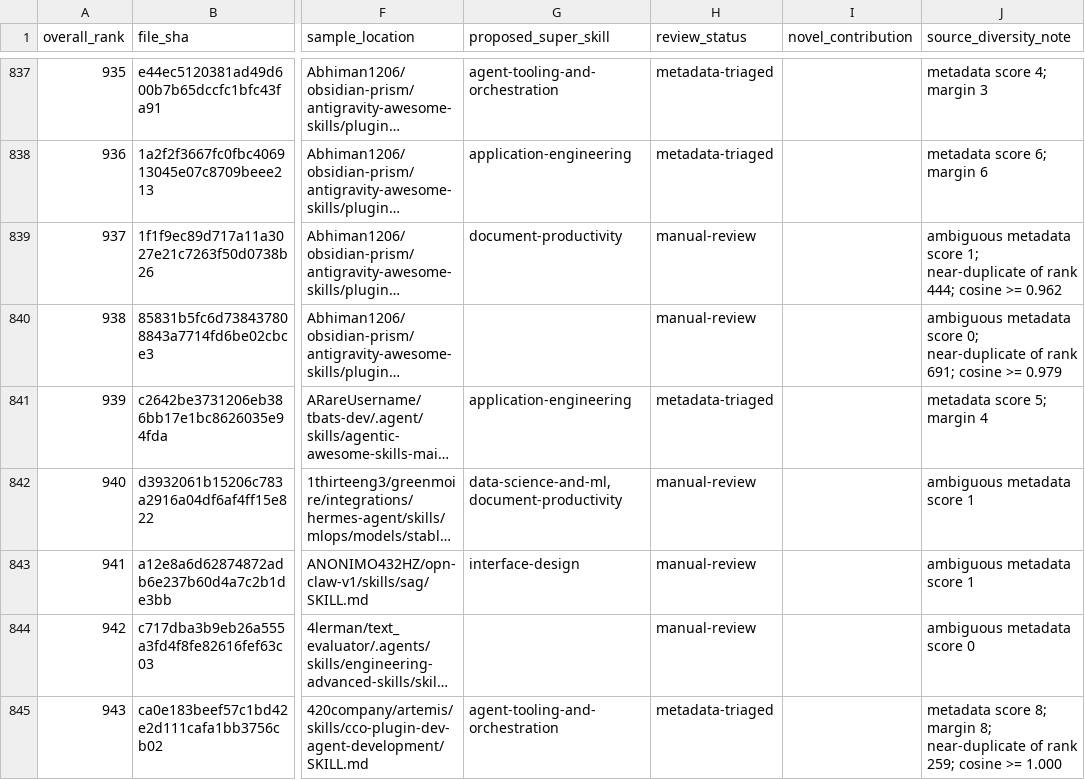
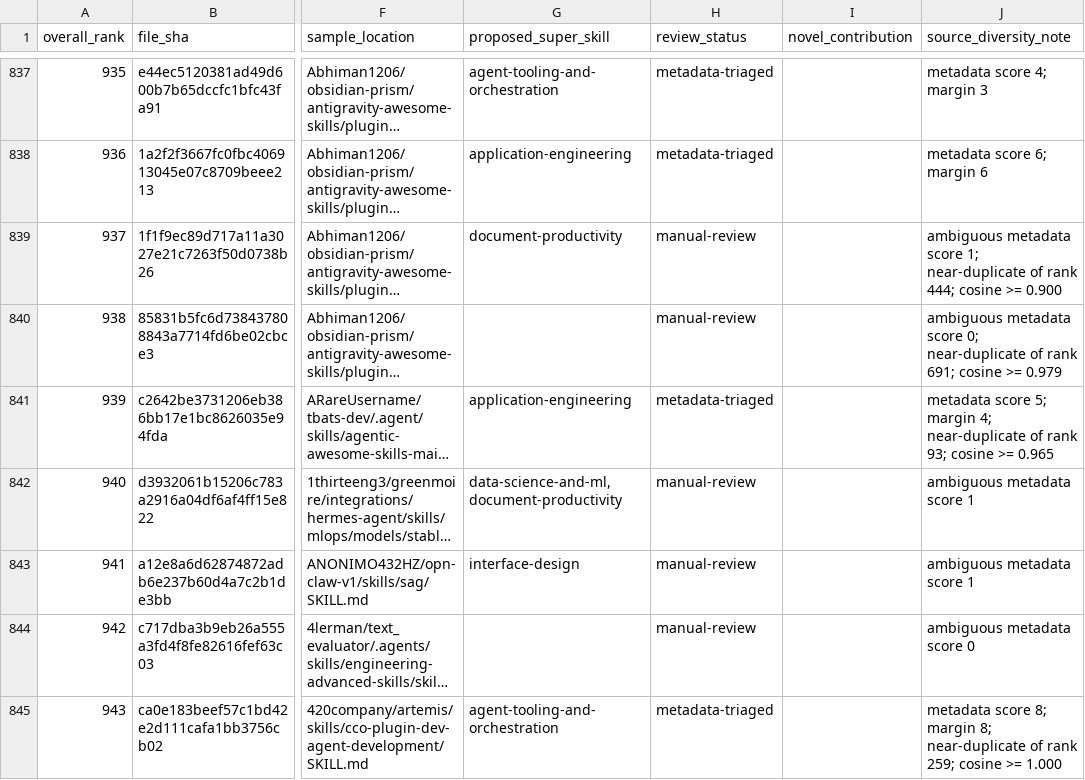
Before and after one commit to colinalexander/super-skills, a CSV file: research/expansion-queue.csv, drawn as a sheet; only a part is shown, gaps mark what is left out; long unchanged cells end in …; the diff covers the shown part only; the diff names each change by its address in the sheet, - before the commit and + after, or states it on an @@ line.

```diff
--- a/research/expansion-queue.csv
+++ b/research/expansion-queue.csv
-J839 (source_diversity_note): …cosine >= 0.962
+J839 (source_diversity_note): …cosine >= 0.900
-J841 (source_diversity_note): …5; margin 4
+J841 (source_diversity_note): …5; margin 4; near-duplicate of rank 93; cosine >= 0.965
```
Also changed, not shown: 123 edited cells elsewhere in this file, 6 other files.
